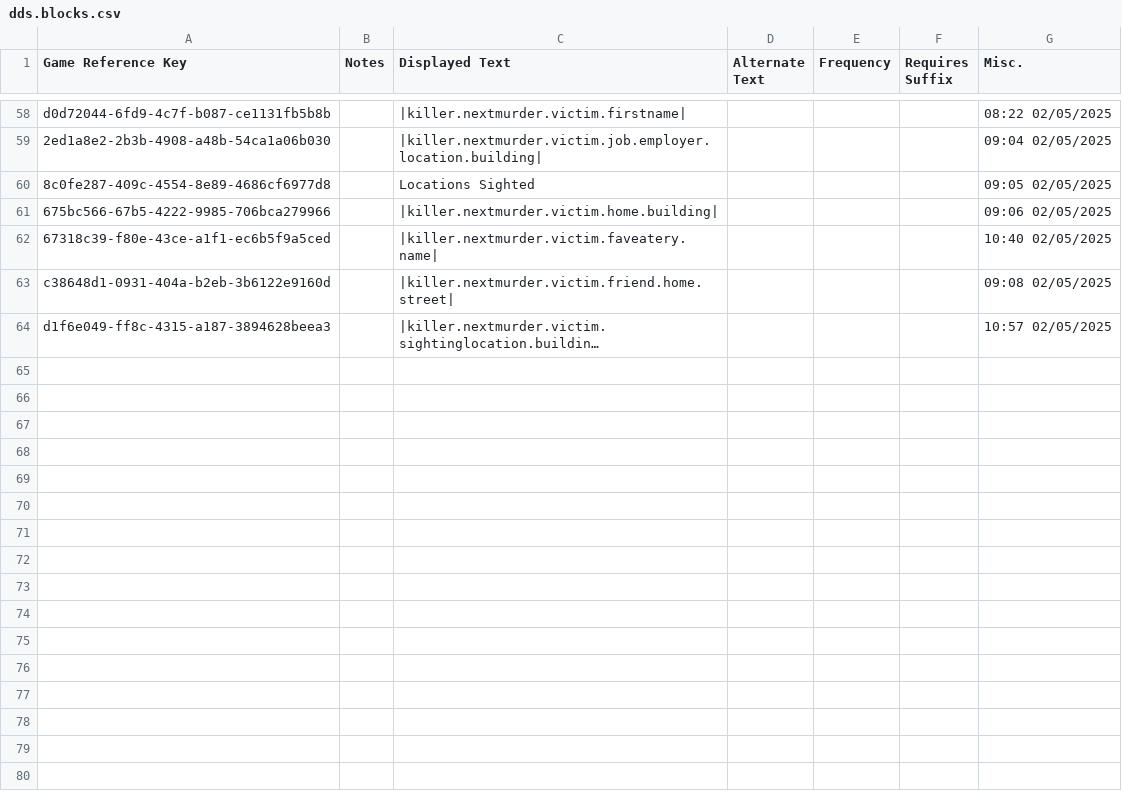
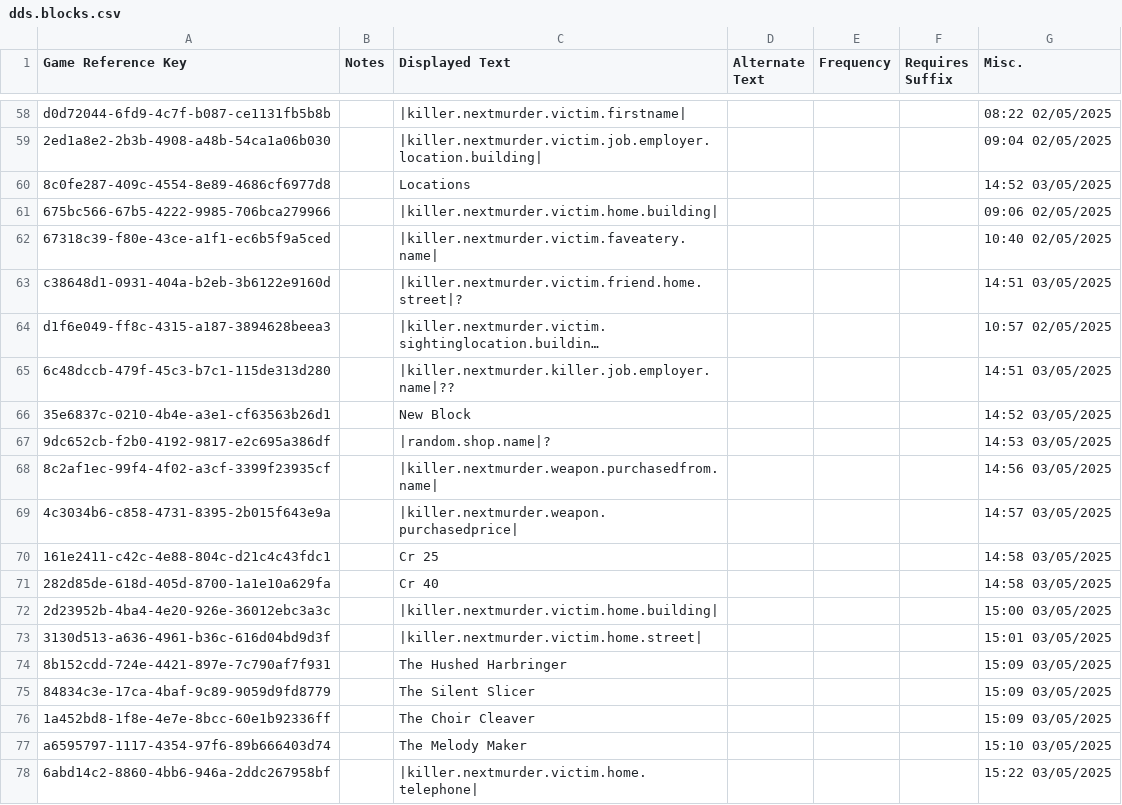
Before and after one commit to crispiboi/MurderCult, a CSV file: DDSContent/Strings/English/DDS/dds.blocks.csv, drawn as a sheet; only a part is shown, gaps mark what is left out; long unchanged cells end in …; the diff names each change by its address in the sheet, - before the commit and + after, or states it on an @@ line.

```diff
--- a/DDSContent/Strings/English/DDS/dds.blocks.csv
+++ b/DDSContent/Strings/English/DDS/dds.blocks.csv
-C60 (Displayed Text): Locations Sighted
+C60 (Displayed Text): Locations
-G60 (Misc.): 09:05 02/05/2025
+G60 (Misc.): 14:52 03/05/2025
-C63 (Displayed Text): |killer.nextmurder.victim.friend.home.street|
+C63 (Displayed Text): |killer.nextmurder.victim.friend.home.street|?
-G63 (Misc.): 09:08 02/05/2025
+G63 (Misc.): 14:51 03/05/2025
+row 65: 6c48dccb-479f-45c3-b7c1-115de313d280 |  | |killer.nextmurder.killer.job.employer.name|?? |  |  |  | 14:51 03/05/2025
+row 66: 35e6837c-0210-4b4e-a3e1-cf63563b26d1 |  | New Block |  |  |  | 14:52 03/05/2025
+row 67: 9dc652cb-f2b0-4192-9817-e2c695a386df |  | |random.shop.name|? |  |  |  | 14:53 03/05/2025
+row 68: 8c2af1ec-99f4-4f02-a3cf-3399f23935cf |  | |killer.nextmurder.weapon.purchasedfrom.name| |  |  |  | 14:56 03/05/2025
+row 69: 4c3034b6-c858-4731-8395-2b015f643e9a |  | |killer.nextmurder.weapon.purchasedprice| |  |  |  | 14:57 03/05/2025
+row 70: 161e2411-c42c-4e88-804c-d21c4c43fdc1 |  | Cr 25 |  |  |  | 14:58 03/05/2025
+row 71: 282d85de-618d-405d-8700-1a1e10a629fa |  | Cr 40 |  |  |  | 14:58 03/05/2025
+row 72: 2d23952b-4ba4-4e20-926e-36012ebc3a3c |  | |killer.nextmurder.victim.home.building| |  |  |  | 15:00 03/05/2025
+row 73: 3130d513-a636-4961-b36c-616d04bd9d3f |  | |killer.nextmurder.victim.home.street| |  |  |  | 15:01 03/05/2025
+row 74: 8b152cdd-724e-4421-897e-7c790af7f931 |  | The Hushed Harbringer |  |  |  | 15:09 03/05/2025
+row 75: 84834c3e-17ca-4baf-9c89-9059d9fd8779 |  | The Silent Slicer |  |  |  | 15:09 03/05/2025
+row 76: 1a452bd8-1f8e-4e7e-8bcc-60e1b92336ff |  | The Choir Cleaver |  |  |  | 15:09 03/05/2025
+row 77: a6595797-1117-4354-97f6-89b666403d74 |  | The Melody Maker |  |  |  | 15:10 03/05/2025
+row 78: 6abd14c2-8860-4bb6-946a-2ddc267958bf |  | |killer.nextmurder.victim.home.telephone| |  |  |  | 15:22 03/05/2025
```
Also changed, not shown: DDSContent/Strings/English/Evidence/evidence.names.csv, 38 other files.
